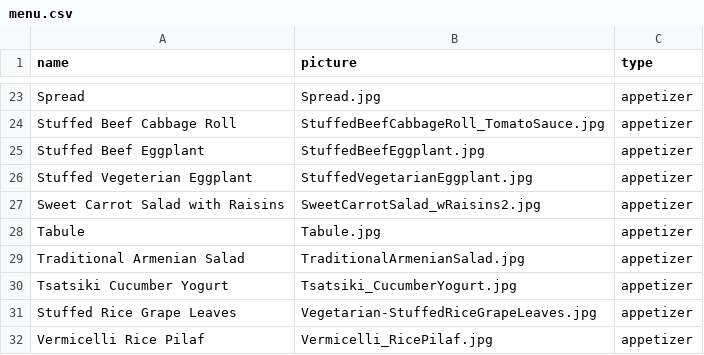
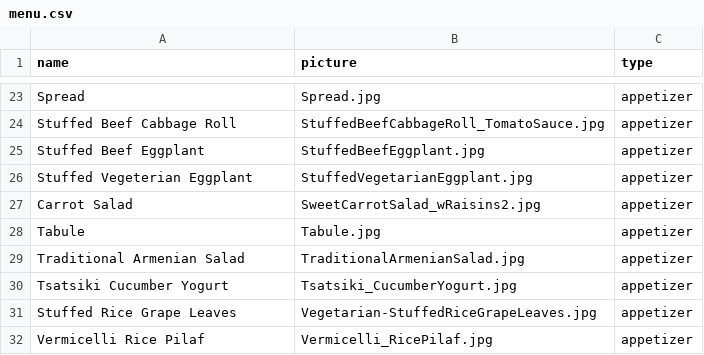
Before and after one commit to lorysrestaurant/lory, a CSV file: files/menu.csv, drawn as a sheet; only a part is shown, gaps mark what is left out.

Commit message:
Update menu.csv

```diff
--- a/files/menu.csv
+++ b/files/menu.csv
@@ -26,3 +26,3 @@ Stuffed Beef Eggplant,StuffedBeefEggplant.jpg,appetizer
 Stuffed Vegeterian Eggplant,StuffedVegetarianEggplant.jpg,appetizer
-Sweet Carrot Salad with Raisins,SweetCarrotSalad_wRaisins2.jpg,appetizer
+Carrot Salad,SweetCarrotSalad_wRaisins2.jpg,appetizer
 Tabule,Tabule.jpg,appetizer
```
